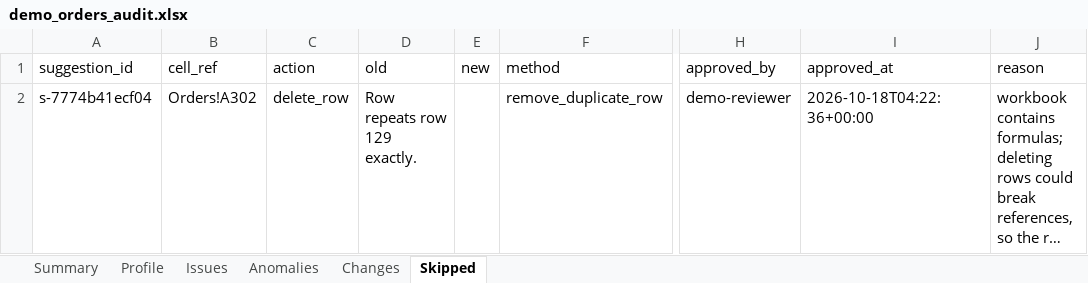
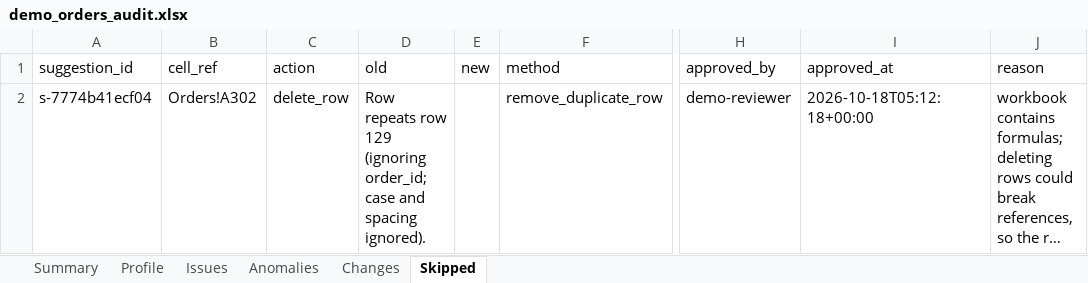
Before and after one commit to Gaurang2904/IloveCSV, an Excel workbook: reports/demo/demo_orders_audit.xlsx, sheet Skipped, drawn as a sheet; only a part is shown, gaps mark what is left out; long unchanged cells end in …; values as stored, in another font and other column widths than the file's, no borders; the diff names each change by its address in the sheet, - before the commit and + after, or states it on an @@ line.

Commit message:
Fix gaps found by an external noisy-workbook evaluation
- Duplicate records: compare rows ignoring a surrogate id (C001, C002...),
  case and spacing; natural keys such as hashes are still compared
- Suggested rules no longer legalise errors: numeric bounds from the
  non-outlier bulk, required when <=20% empty, Readme sheets skipped,
  full category lists
- New rule options: format email/phone (with fixes), aliases; built-in
  case-variant check with canonical-spelling fixes
- Quality score counts warnings (0.5) and whole duplicate rows; formula
  documented; rows reported per sheet
- Export with zero approvals is flagged in the UI, API and report; unsaved
  review decisions are saved on Next
- UI tables no longer crash on mixed-type columns
- Regression test reproducing the evaluation workbook

```diff
--- a/reports/demo/demo_orders_audit.xlsx (sheet Skipped)
+++ b/reports/demo/demo_orders_audit.xlsx (sheet Skipped)
-D2 (old): …row 129 exactly.
+D2 (old): …row 129 (ignoring order_id; case and spacing ignored).
-I2 (approved_at): 2026-10-18T04:22:36+00:00
+I2 (approved_at): 2026-10-18T05:12:18+00:00
```
Also changed, not shown: sheet Summary, sheet Changes, sheet Issues, examples/demo_orders.xlsx, reports/demo/demo_orders_corrected.xlsx, 16 other files.
